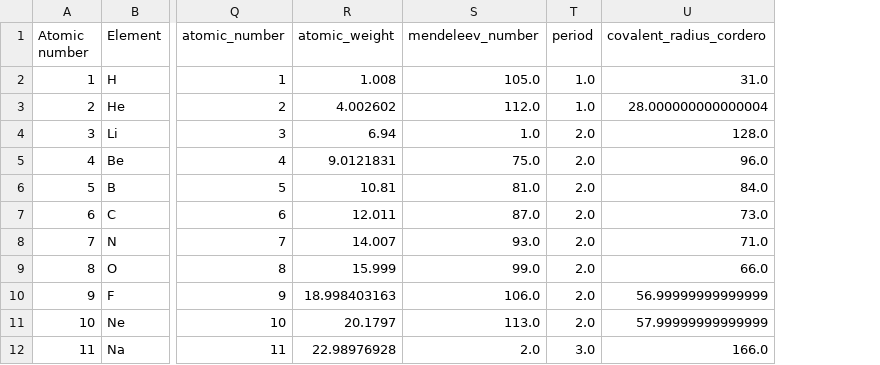
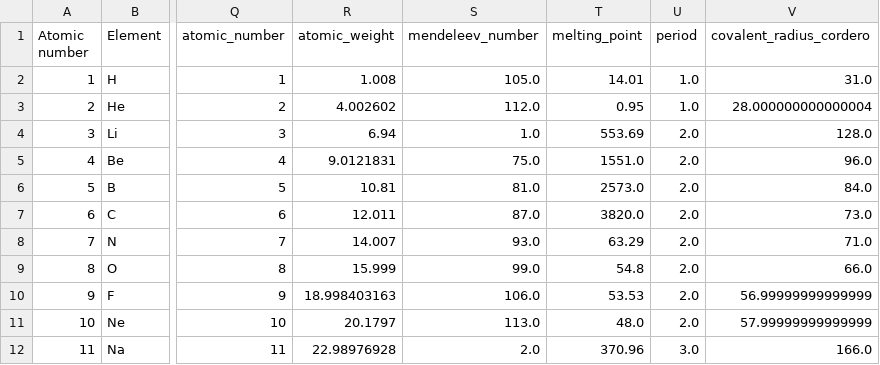
Before and after one commit to tisabe/jraph_MPEU, a CSV file: other_models/elem_rf/enlarged_elemental_data.csv, drawn as a sheet; only a part is shown, gaps mark what is left out; the diff names each change by its address in the sheet, - before the commit and + after, or states it on an @@ line.

```diff
--- a/other_models/elem_rf/enlarged_elemental_data.csv
+++ b/other_models/elem_rf/enlarged_elemental_data.csv
+column T (melting_point), rows 2-12: 14.01 | 0.95 | 553.69 | 1551.0 | 2573.0 | 3820.0 | 63.29 | 54.8 | 53.53 | 48.0 | 370.96
```
Also changed, not shown: 1 other file.
